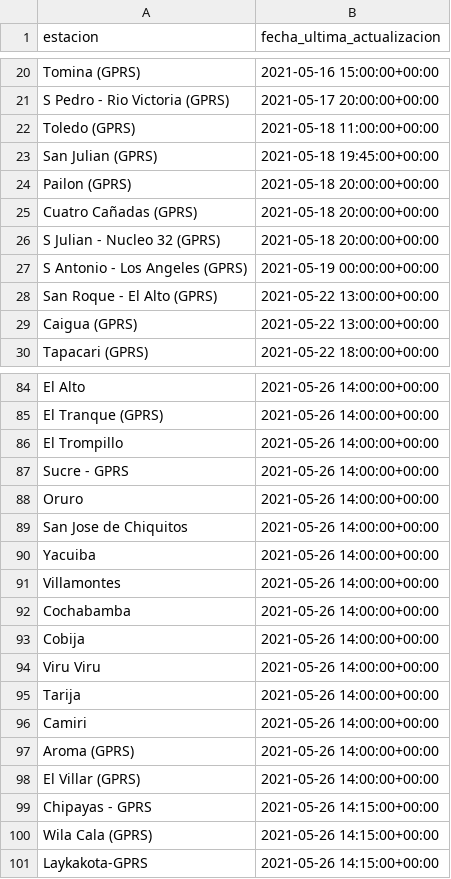
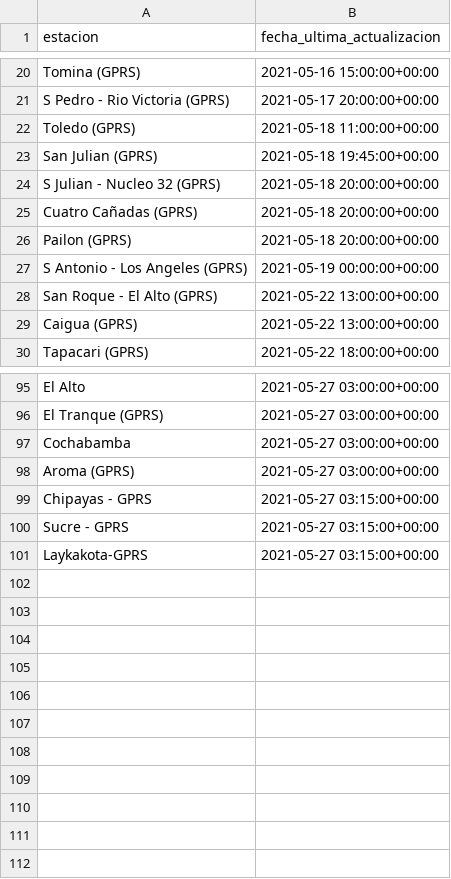
Before and after one commit to pr0nstar/meteorologia-bolivia, a CSV file: status.csv, drawn as a sheet; only a part is shown, gaps mark what is left out; removed rows and columns are numbered as before the commit, all else as after; the diff covers the shown part only; the diff names each change by its address in the sheet, - before the commit and + after, or states it on an @@ line.

```diff
--- a/status.csv
+++ b/status.csv
@@ row 26 moved to row 24: S Julian - Nucleo 32 (GPRS) @@
-B95:B96 (fecha_ultima_actualizacion): 2021-05-26 14:00:00+00:00
+B95:B96 (fecha_ultima_actualizacion): 2021-05-27 03:00:00+00:00
-row 86: El Trompillo | 2021-05-26 14:00:00+00:00
-row 87: Sucre - GPRS | 2021-05-26 14:00:00+00:00
-row 88: Oruro | 2021-05-26 14:00:00+00:00
-row 89: San Jose de Chiquitos | 2021-05-26 14:00:00+00:00
-row 90: Yacuiba | 2021-05-26 14:00:00+00:00
-row 91: Villamontes | 2021-05-26 14:00:00+00:00
-B97 (fecha_ultima_actualizacion): 2021-05-26 14:00:00+00:00
+B97 (fecha_ultima_actualizacion): 2021-05-27 03:00:00+00:00
-row 93: Cobija | 2021-05-26 14:00:00+00:00
-row 94: Viru Viru | 2021-05-26 14:00:00+00:00
-row 95: Tarija | 2021-05-26 14:00:00+00:00
-row 96: Camiri | 2021-05-26 14:00:00+00:00
-B98 (fecha_ultima_actualizacion): 2021-05-26 14:00:00+00:00
+B98 (fecha_ultima_actualizacion): 2021-05-27 03:00:00+00:00
-row 98: El Villar (GPRS) | 2021-05-26 14:00:00+00:00
-B99 (fecha_ultima_actualizacion): 2021-05-26 14:15:00+00:00
+B99 (fecha_ultima_actualizacion): 2021-05-27 03:15:00+00:00
-row 100: Wila Cala (GPRS) | 2021-05-26 14:15:00+00:00
+row 100: Sucre - GPRS | 2021-05-27 03:15:00+00:00
-B101 (fecha_ultima_actualizacion): 2021-05-26 14:15:00+00:00
+B101 (fecha_ultima_actualizacion): 2021-05-27 03:15:00+00:00
```
Also changed, not shown: 41 added rows, 30 removed rows, 1 moved row and 13 edited cells elsewhere in this file, 2 other files.
